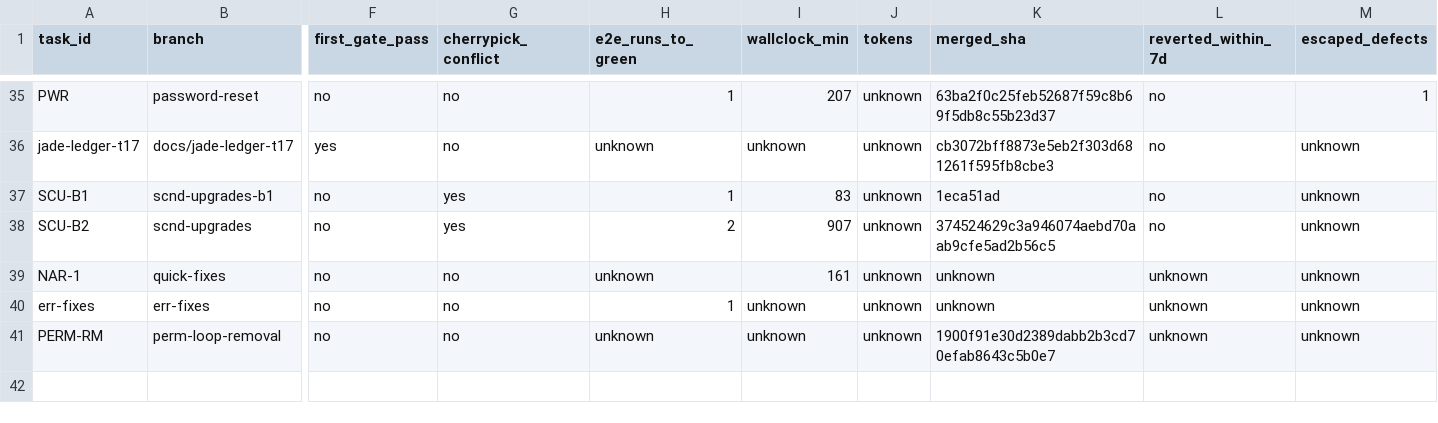
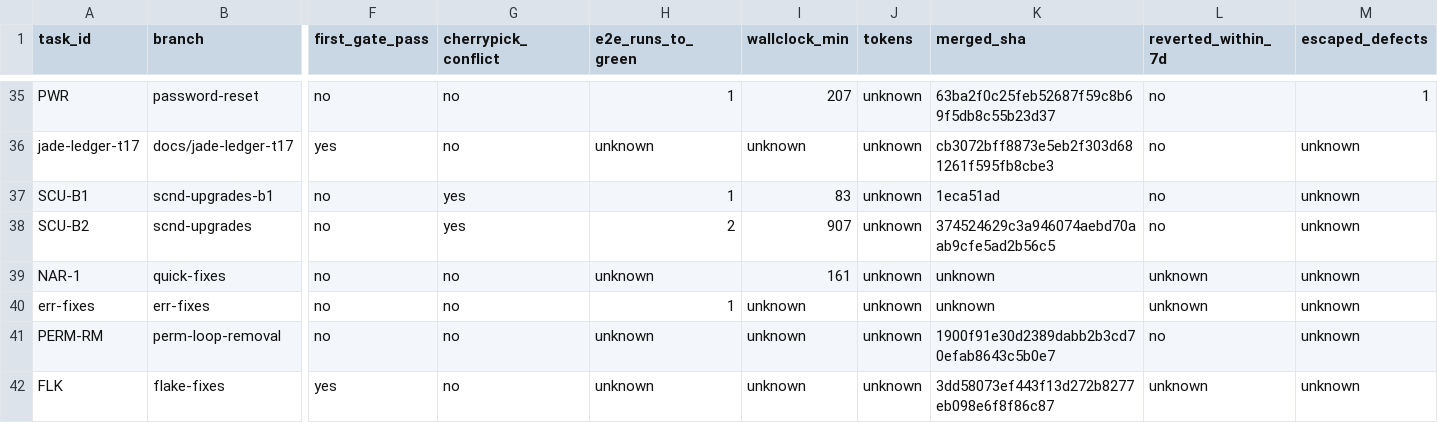
Before and after one commit to ShubhamKr07/network-optimization-studio, a CSV file: docs/superpowers/metrics/tasks.csv, drawn as a sheet; only a part is shown, gaps mark what is left out; rows hold the shown columns only; the diff names each change by its address in the sheet, - before the commit and + after, or states it on an @@ line.

```diff
--- a/docs/superpowers/metrics/tasks.csv
+++ b/docs/superpowers/metrics/tasks.csv
-L41 (reverted_within_7d): unknown
+L41 (reverted_within_7d): no
+row 42: FLK | flake-fixes | yes | no | unknown | unknown | unknown | 3dd58073ef443f13d272b8277eb098e6f8f86c87 | unknown | unknown
```
Also changed, not shown: docs/superpowers/metrics/failures.csv, docs/superpowers/metrics/permissions.csv.
